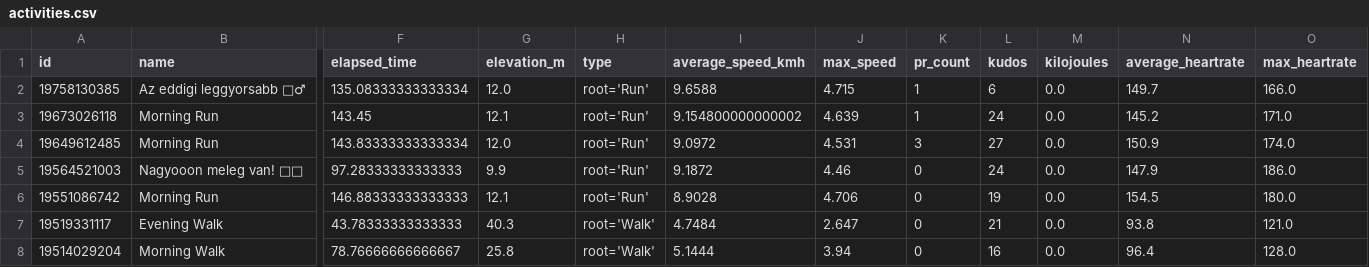
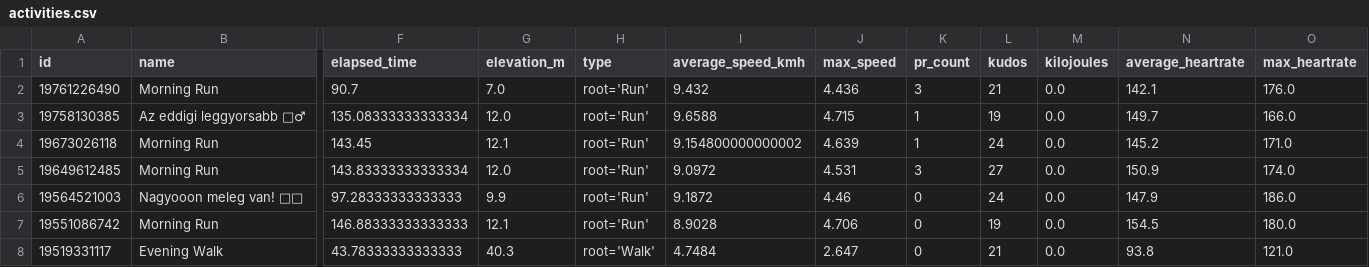
Before and after one commit to ak91hu/ModernHumbleBragDashboard, a CSV file: data/activities.csv, drawn as a sheet; only a part is shown, gaps mark what is left out; the shorter side is filled out with more unchanged rows; addresses are those after the commit; rows hold the shown columns only; the diff names each change by its address in the sheet, - before the commit and + after, or states it on an @@ line.

Commit message:
Auto-update Strava data

```diff
--- a/data/activities.csv
+++ b/data/activities.csv
+row 2: 19761226490 | Morning Run | 90.7 | 7.0 | root='Run' | 9.432 | 4.436 | 3 | 21 | 0.0 | 142.1 | 176.0
-L3 (kudos): 6
+L3 (kudos): 19
```
